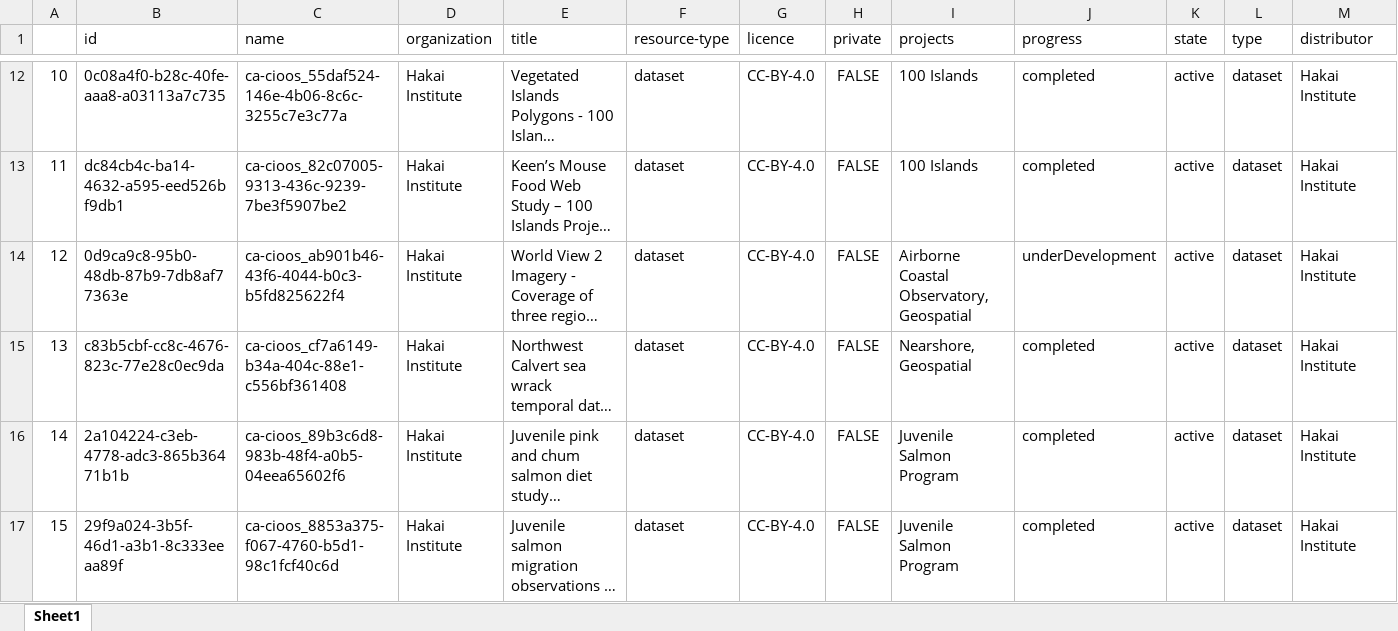
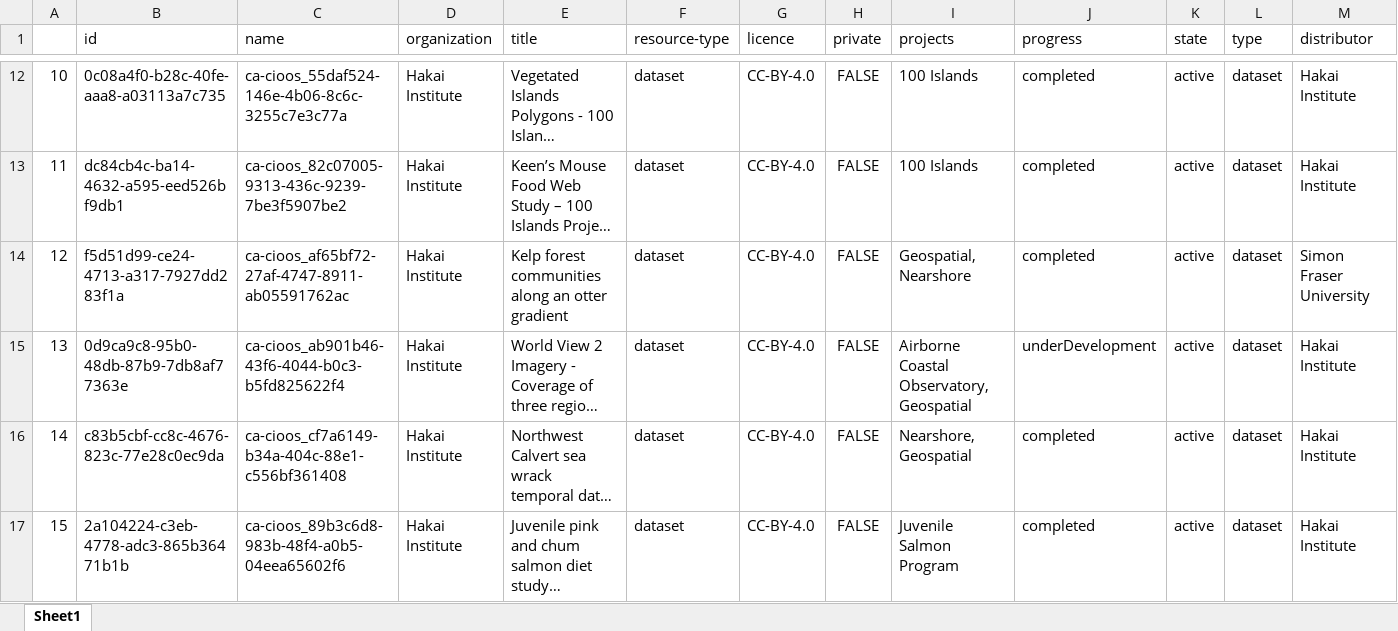
Before and after one commit to HakaiInstitute/hakai-ckan-records-checks, an Excel workbook: docs/catalog_summary.xlsx, sheet Sheet1, drawn as a sheet; only a part is shown, gaps mark what is left out; the shorter side is filled out with more unchanged rows; long unchanged cells end in …; values as stored, in another font and other column widths than the file's, no borders; addresses are those after the commit; rows hold the shown columns only; the diff covers the shown part only; the diff names each change by its address in the sheet, - before the commit and + after, or states it on an @@ line.

```diff
--- a/docs/catalog_summary.xlsx (sheet Sheet1)
+++ b/docs/catalog_summary.xlsx (sheet Sheet1)
+row 14: 12 | f5d51d99-ce24-4713-a317-7927dd283f1a | ca-cioos_af65bf72-27af-4747-8911-ab05591762ac | Hakai Institute | Kelp forest communities along an otter gradient | dataset | CC-BY-4.0 | FALSE | Geospatial, Nearshore | completed | active | dataset | Simon Fraser University
@@ column A renumbered from row 15 down @@
```
Also changed, not shown: 2 added rows, 1 removed row and 6 edited cells elsewhere in this sheet, docs/issues_list.xlsx, 12 other files.
